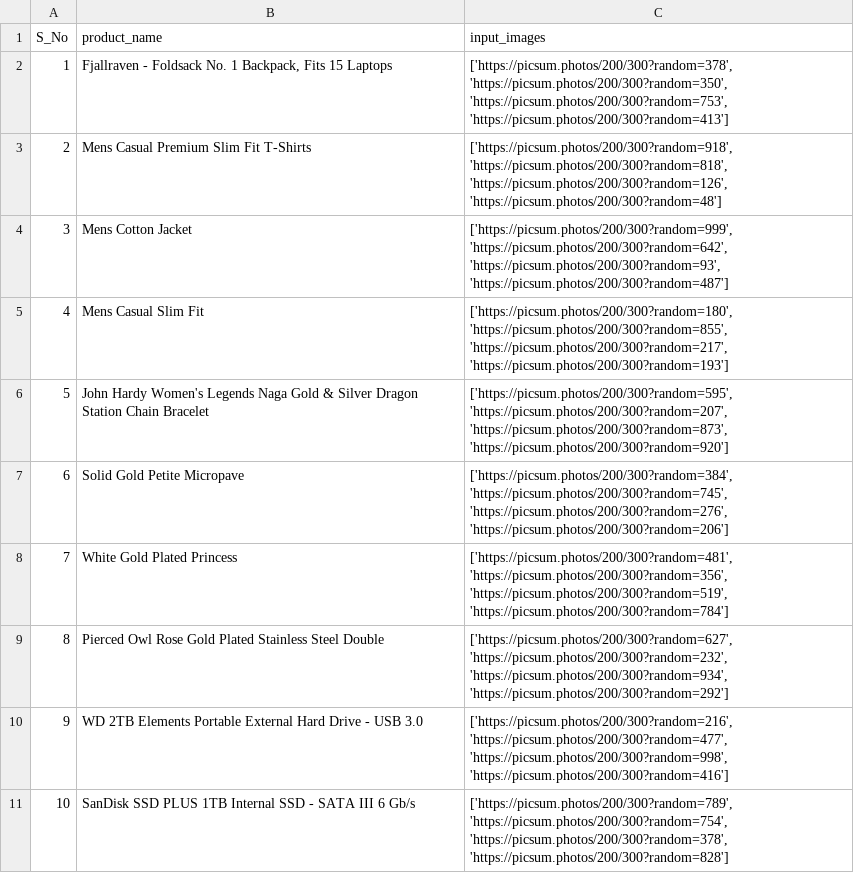
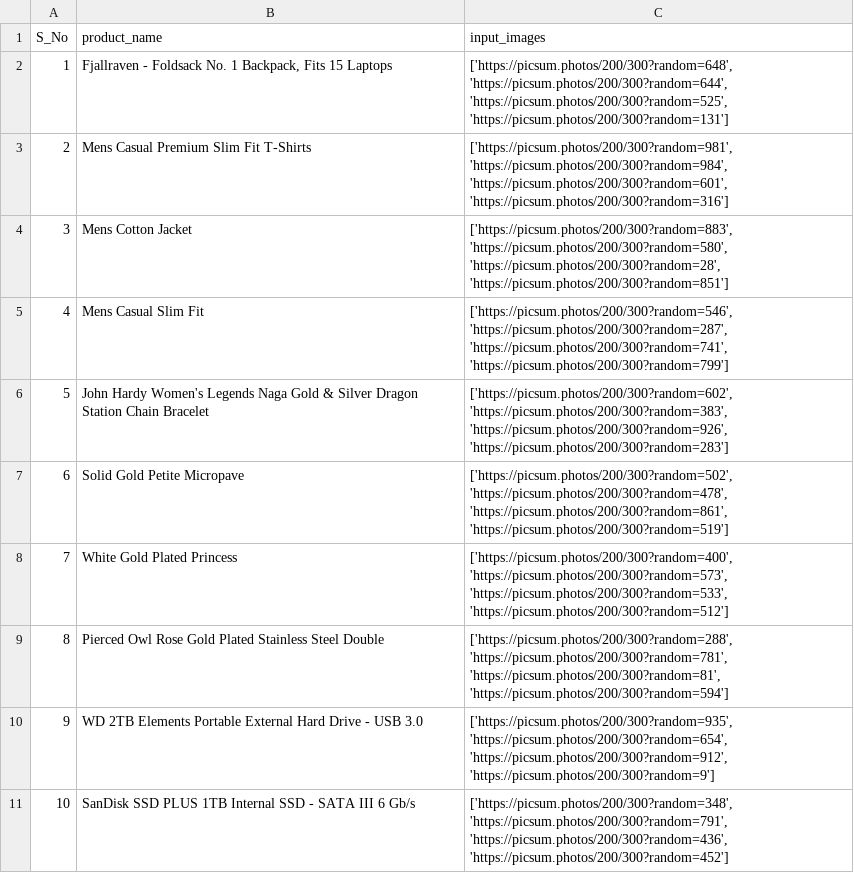
Before and after one commit to amosmurmu/image_processing_system, a CSV file: test_data_image_service.csv, drawn as a sheet; only a part is shown; the diff covers the shown part only.

```diff
--- a/test_data_image_service.csv
+++ b/test_data_image_service.csv
@@ -1,11 +1,11 @@
 S_No,product_name,input_images
-1,"Fjallraven - Foldsack No. 1 Backpack, Fits 15 Laptops","['https://picsum.photos/200/300?random=378', 'https://picsum.photos/200/300?random=350', 'https://picsum.photos/200/300?random=753', 'https://picsum.photos/200/300?random=413']"
-2,Mens Casual Premium Slim Fit T-Shirts ,"['https://picsum.photos/200/300?random=918', 'https://picsum.photos/200/300?random=818', 'https://picsum.photos/200/300?random=126', 'https://picsum.photos/200/300?random=48']"
-3,Mens Cotton Jacket,"['https://picsum.photos/200/300?random=999', 'https://picsum.photos/200/300?random=642', 'https://picsum.photos/200/300?random=93', 'https://picsum.photos/200/300?random=487']"
-4,Mens Casual Slim Fit,"['https://picsum.photos/200/300?random=180', 'https://picsum.photos/200/300?random=855', 'https://picsum.photos/200/300?random=217', 'https://picsum.photos/200/300?random=193']"
-5,John Hardy Women's Legends Naga Gold & Silver Dragon Station Chain Bracelet,"['https://picsum.photos/200/300?random=595', 'https://picsum.photos/200/300?random=207', 'https://picsum.photos/200/300?random=873', 'https://picsum.photos/200/300?random=920']"
-6,Solid Gold Petite Micropave ,"['https://picsum.photos/200/300?random=384', 'https://picsum.photos/200/300?random=745', 'https://picsum.photos/200/300?random=276', 'https://picsum.photos/200/300?random=206']"
-7,White Gold Plated Princess,"['https://picsum.photos/200/300?random=481', 'https://picsum.photos/200/300?random=356', 'https://picsum.photos/200/300?random=519', 'https://picsum.photos/200/300?random=784']"
-8,Pierced Owl Rose Gold Plated Stainless Steel Double,"['https://picsum.photos/200/300?random=627', 'https://picsum.photos/200/300?random=232', 'https://picsum.photos/200/300?random=934', 'https://picsum.photos/200/300?random=292']"
-9,WD 2TB Elements Portable External Hard Drive - USB 3.0 ,"['https://picsum.photos/200/300?random=216', 'https://picsum.photos/200/300?random=477', 'https://picsum.photos/200/300?random=998', 'https://picsum.photos/200/300?random=416']"
-10,SanDisk SSD PLUS 1TB Internal SSD - SATA III 6 Gb/s,"['https://picsum.photos/200/300?random=789', 'https://picsum.photos/200/300?random=754', 'https://picsum.photos/200/300?random=378', 'https://picsum.photos/200/300?random=828']"
+1,"Fjallraven - Foldsack No. 1 Backpack, Fits 15 Laptops","['https://picsum.photos/200/300?random=648', 'https://picsum.photos/200/300?random=644', 'https://picsum.photos/200/300?random=525', 'https://picsum.photos/200/300?random=131']"
+2,Mens Casual Premium Slim Fit T-Shirts ,"['https://picsum.photos/200/300?random=981', 'https://picsum.photos/200/300?random=984', 'https://picsum.photos/200/300?random=601', 'https://picsum.photos/200/300?random=316']"
+3,Mens Cotton Jacket,"['https://picsum.photos/200/300?random=883', 'https://picsum.photos/200/300?random=580', 'https://picsum.photos/200/300?random=28', 'https://picsum.photos/200/300?random=851']"
+4,Mens Casual Slim Fit,"['https://picsum.photos/200/300?random=546', 'https://picsum.photos/200/300?random=287', 'https://picsum.photos/200/300?random=741', 'https://picsum.photos/200/300?random=799']"
+5,John Hardy Women's Legends Naga Gold & Silver Dragon Station Chain Bracelet,"['https://picsum.photos/200/300?random=602', 'https://picsum.photos/200/300?random=383', 'https://picsum.photos/200/300?random=926', 'https://picsum.photos/200/300?random=283']"
+6,Solid Gold Petite Micropave ,"['https://picsum.photos/200/300?random=502', 'https://picsum.photos/200/300?random=478', 'https://picsum.photos/200/300?random=861', 'https://picsum.photos/200/300?random=519']"
+7,White Gold Plated Princess,"['https://picsum.photos/200/300?random=400', 'https://picsum.photos/200/300?random=573', 'https://picsum.photos/200/300?random=533', 'https://picsum.photos/200/300?random=512']"
+8,Pierced Owl Rose Gold Plated Stainless Steel Double,"['https://picsum.photos/200/300?random=288', 'https://picsum.photos/200/300?random=781', 'https://picsum.photos/200/300?random=81', 'https://picsum.photos/200/300?random=594']"
+9,WD 2TB Elements Portable External Hard Drive - USB 3.0 ,"['https://picsum.photos/200/300?random=935', 'https://picsum.photos/200/300?random=654', 'https://picsum.photos/200/300?random=912', 'https://picsum.photos/200/300?random=9']"
+10,SanDisk SSD PLUS 1TB Internal SSD - SATA III 6 Gb/s,"['https://picsum.photos/200/300?random=348', 'https://picsum.photos/200/300?random=791', 'https://picsum.photos/200/300?random=436', 'https://picsum.photos/200/300?random=452']"
```
Also changed, not shown: 10 edited cells elsewhere in this file, 1 other file.
